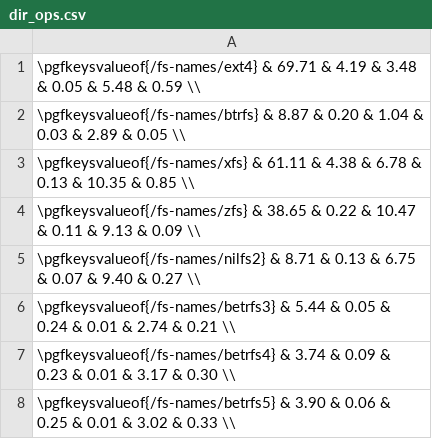
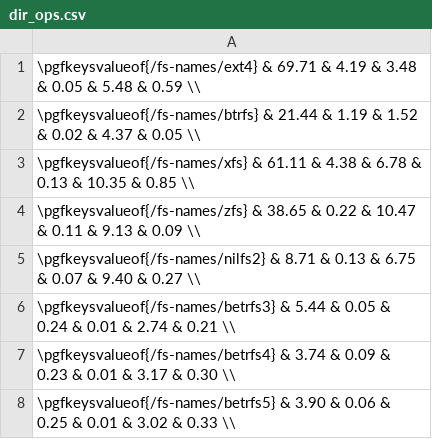
Before and after one commit to zhanyang/dissertation, a CSV file: data/dir_ops.csv, drawn as a sheet.

```diff
--- a/data/dir_ops.csv
+++ b/data/dir_ops.csv
@@ -1,3 +1,3 @@
  \pgfkeysvalueof{/fs-names/ext4}    & 69.71 & 4.19 &  3.48 & 0.05 &  5.48 & 0.59 \\
- \pgfkeysvalueof{/fs-names/btrfs}   &  8.87 & 0.20 &  1.04 & 0.03 &  2.89 & 0.05 \\
+ \pgfkeysvalueof{/fs-names/btrfs}   & 21.44 & 1.19 &  1.52 & 0.02 &  4.37 & 0.05 \\
  \pgfkeysvalueof{/fs-names/xfs}     & 61.11 & 4.38 &  6.78 & 0.13 & 10.35 & 0.85 \\
```
Also changed, not shown: data/raw/dir_ops.csv.
